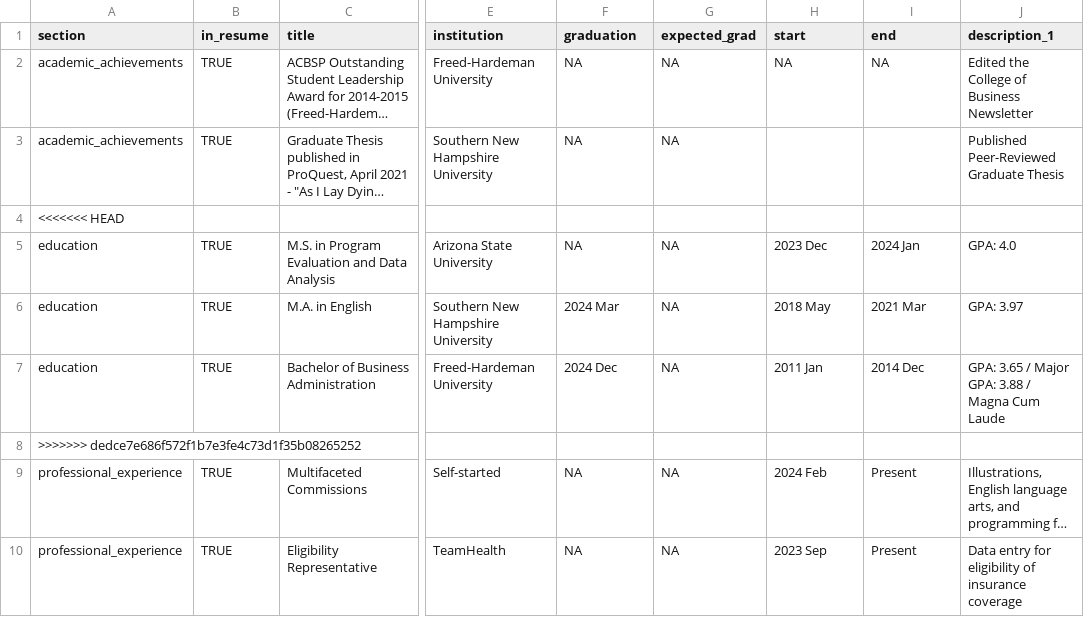
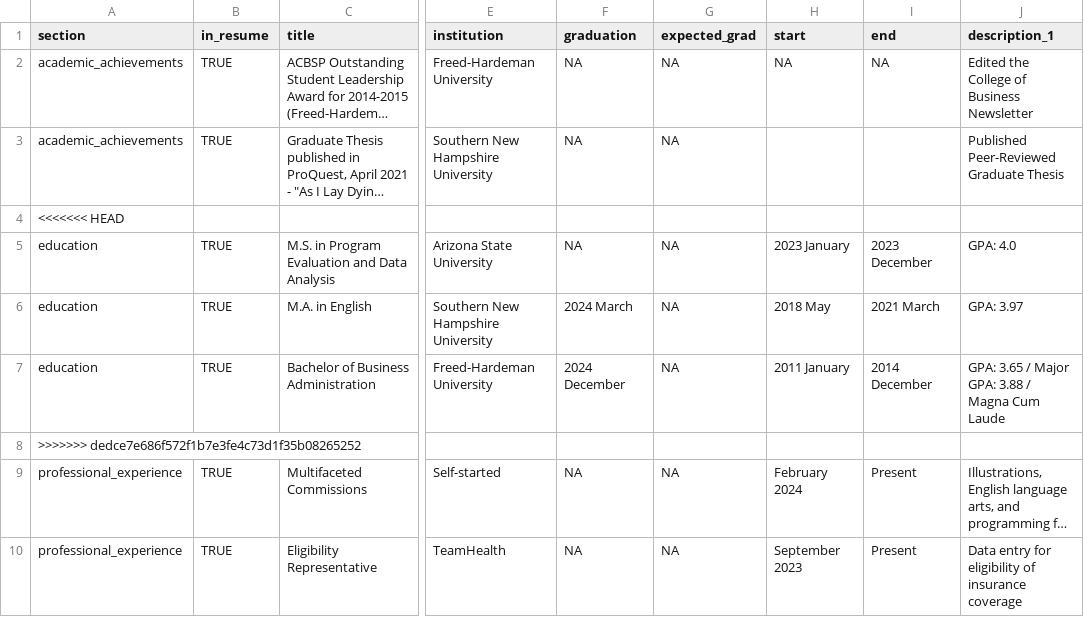
Before and after one commit to tbnaes/cv, a CSV file: positions.csv, drawn as a sheet; only a part is shown, gaps mark what is left out; long unchanged cells end in …; the diff covers the shown part only; the diff names each change by its address in the sheet, - before the commit and + after, or states it on an @@ line.

```diff
--- a/positions.csv
+++ b/positions.csv
-H5 (start): 2023 Dec
+H5 (start): 2023 January
-I5 (end): 2024 Jan
+I5 (end): 2023 December
-F6 (graduation): 2024 Mar
+F6 (graduation): 2024 March
-I6 (end): 2021 Mar
+I6 (end): 2021 March
-F7 (graduation): 2024 Dec
+F7 (graduation): 2024 December
-H7 (start): 2011 Jan
+H7 (start): 2011 January
-I7 (end): 2014 Dec
+I7 (end): 2014 December
-H9 (start): 2024 Feb
+H9 (start): February 2024
-H10 (start): 2023 Sep
+H10 (start): September 2023
```
Also changed, not shown: 1 removed row and 8 edited cells elsewhere in this file, 2 other files.
